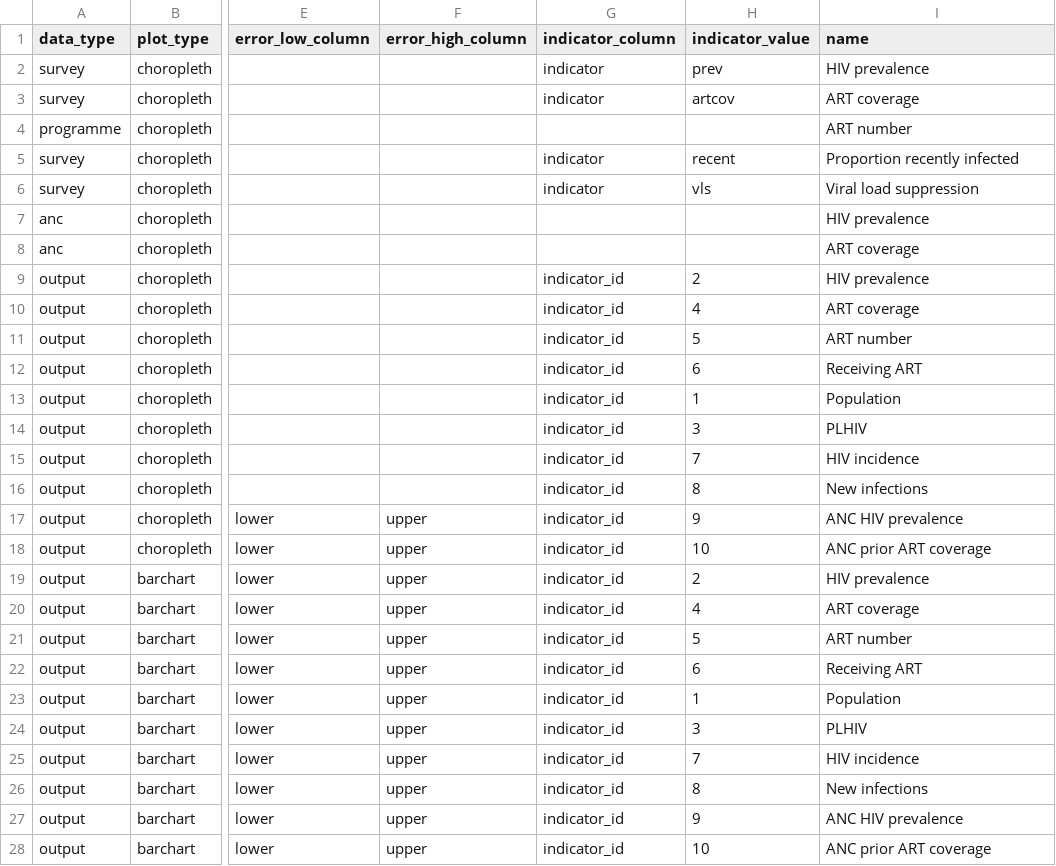
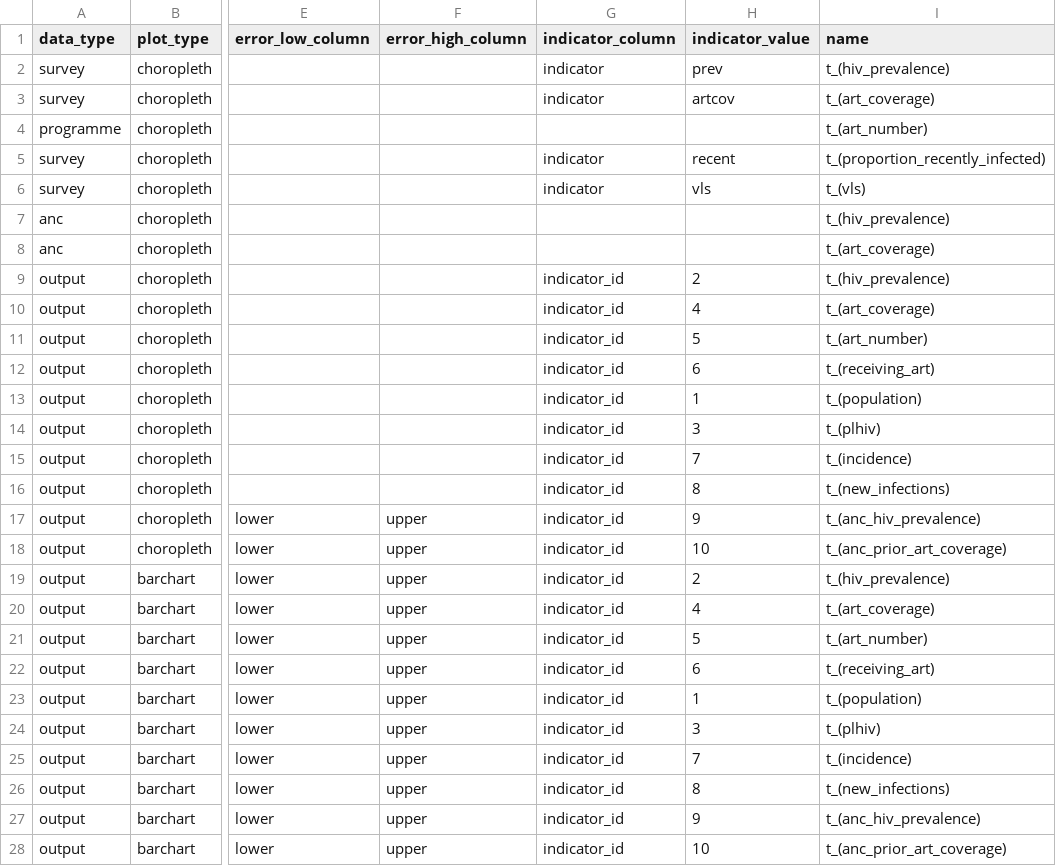
Before and after one commit to mrc-ide/naomi, a CSV file: inst/metadata/metadata.csv, drawn as a sheet; only a part is shown, gaps mark what is left out; the diff names each change by its address in the sheet, - before the commit and + after, or states it on an @@ line.

Commit message:
Add translations for metadata file

```diff
--- a/inst/metadata/metadata.csv
+++ b/inst/metadata/metadata.csv
-I2 (name): HIV prevalence
+I2 (name): t_(hiv_prevalence)
-I3 (name): ART coverage
+I3 (name): t_(art_coverage)
-I4 (name): ART number
+I4 (name): t_(art_number)
-I5 (name): Proportion recently infected
+I5 (name): t_(proportion_recently_infected)
-I6 (name): Viral load suppression
+I6 (name): t_(vls)
-I7 (name): HIV prevalence
+I7 (name): t_(hiv_prevalence)
-I8 (name): ART coverage
+I8 (name): t_(art_coverage)
-I9 (name): HIV prevalence
+I9 (name): t_(hiv_prevalence)
-I10 (name): ART coverage
+I10 (name): t_(art_coverage)
-I11 (name): ART number
+I11 (name): t_(art_number)
-I12 (name): Receiving ART
+I12 (name): t_(receiving_art)
-I13 (name): Population
+I13 (name): t_(population)
-I14 (name): PLHIV
+I14 (name): t_(plhiv)
-I15 (name): HIV incidence
+I15 (name): t_(incidence)
-I16 (name): New infections
+I16 (name): t_(new_infections)
-I17 (name): ANC HIV prevalence
+I17 (name): t_(anc_hiv_prevalence)
-I18 (name): ANC prior ART coverage
+I18 (name): t_(anc_prior_art_coverage)
-I19 (name): HIV prevalence
+I19 (name): t_(hiv_prevalence)
-I20 (name): ART coverage
+I20 (name): t_(art_coverage)
-I21 (name): ART number
+I21 (name): t_(art_number)
-I22 (name): Receiving ART
+I22 (name): t_(receiving_art)
-I23 (name): Population
+I23 (name): t_(population)
-I24 (name): PLHIV
+I24 (name): t_(plhiv)
-I25 (name): HIV incidence
+I25 (name): t_(incidence)
-I26 (name): New infections
+I26 (name): t_(new_infections)
-I27 (name): ANC HIV prevalence
+I27 (name): t_(anc_hiv_prevalence)
-I28 (name): ANC prior ART coverage
+I28 (name): t_(anc_prior_art_coverage)
```
Also changed, not shown: 4 other files.
